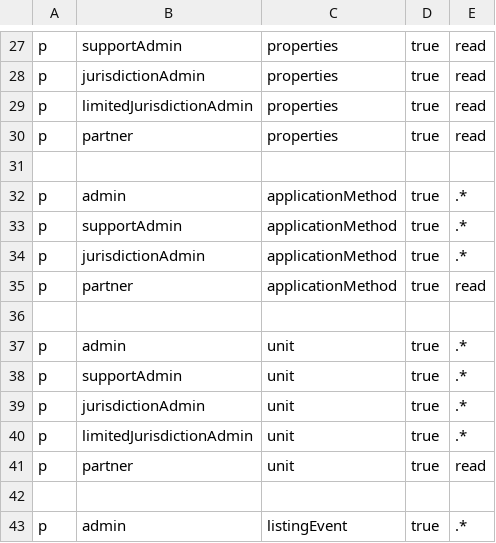
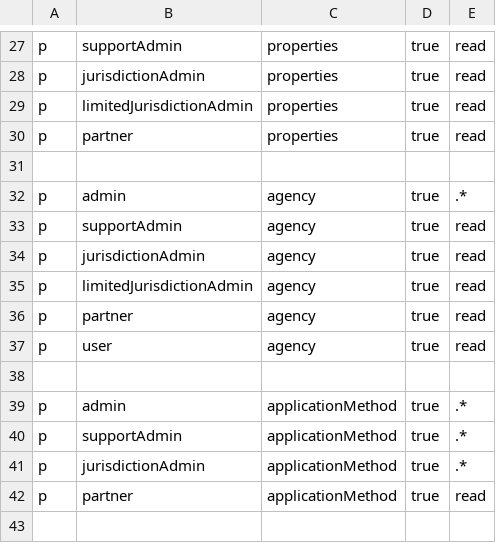
Before and after one commit to metrotranscom/doorway, a CSV file: api/src/permission-configs/permission_policy.csv, drawn as a sheet; only a part is shown, gaps mark what is left out; the shorter side is filled out with more unchanged rows.

Commit message:
feat: housing advocate backend agency (#5781)
* chore: remove LA comments from prisma schema
* chore: add agency model to prisma schema
* chore: setup dtos for agencies
* fix: remove unused code from property controller
* chore: add missing prisma table name mapper
* fix: update the agencies table name
* chore: add a new prisma migration file
* chore: setup agencies controller and services for handling CRUD operations
* fix: fix imports in the new agancy related files
* fix: fix typos in the properties e2e tests
* chore: update partial logic for the agency service
* chore: add agency controller e2e integration tests
* chore: add agencies service integration tests
* chore: add permission tests for agency endpoints
* chore: regenerate backend swagger types
* fix: update permission test for logged out user
* fix: fix missing property filter params model to the controller decorator
* fix: add missing import
* fix: add jurisdiction ID mapper to prisma schema
* fix: update the new agency fields to use singular form for naming
* fix: add missing return types to controller methods
* fix: move reused serivce code to helper functions
* fix: update import to a relative path
* fix: update agency module to use PermissionModule
* fix: fix failing tests
* chore: merge main branch
* test: re-run testing suite

```diff
--- a/api/src/permission-configs/permission_policy.csv
+++ b/api/src/permission-configs/permission_policy.csv
@@ -31,2 +31,9 @@ p, partner, properties, true, read
 
+p, admin, agency, true, .*
+p, supportAdmin, agency, true, read
+p, jurisdictionAdmin, agency, true, read
+p, limitedJurisdictionAdmin, agency, true, read
+p, partner, agency, true, read
+p, user, agency, true, read,
+
 p, admin, applicationMethod, true, .*
```
Also changed, not shown: 27 other files.
